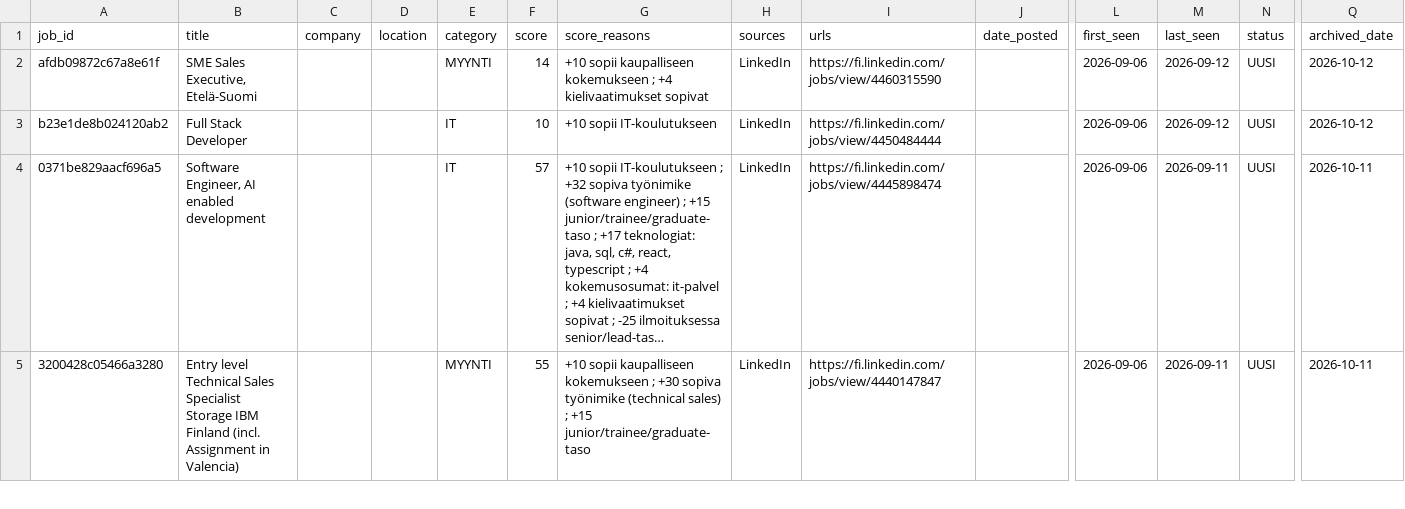
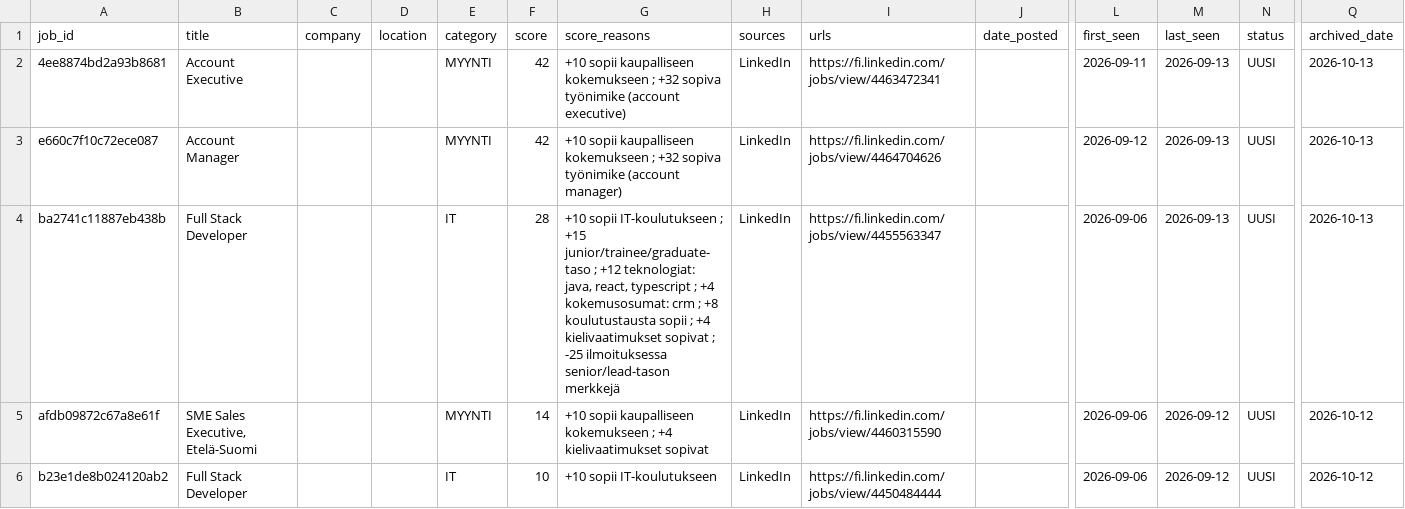
Before and after one commit to JanOlaf1/Job-agent, a CSV file: job_archive.csv, drawn as a sheet; only a part is shown, gaps mark what is left out; the shorter side is filled out with more unchanged rows; long unchanged cells end in …; rows hold the shown columns only; the diff names each change by its address in the sheet, - before the commit and + after, or states it on an @@ line.

```diff
--- a/job_archive.csv
+++ b/job_archive.csv
+row 2: 4ee8874bd2a93b8681 | Account Executive |  |  | MYYNTI | 42 | +10 sopii kaupalliseen kokemukseen ; +32 sopiva työnimike (account executive) | LinkedIn | https://fi.linkedin.com/jobs/view/4463472341 |  | 2026-09-11 | 2026-09-13 | UUSI | 2026-10-13
+row 3: e660c7f10c72ece087 | Account Manager |  |  | MYYNTI | 42 | +10 sopii kaupalliseen kokemukseen ; +32 sopiva työnimike (account manager) | LinkedIn | https://fi.linkedin.com/jobs/view/4464704626 |  | 2026-09-12 | 2026-09-13 | UUSI | 2026-10-13
+row 4: ba2741c11887eb438b | Full Stack Developer |  |  | IT | 28 | +10 sopii IT-koulutukseen ; +15 junior/trainee/graduate-taso ; +12 teknologiat: java, react, typescript ; +4 kokemusosumat: crm ; +8 koulutustausta sopii ; +4 kielivaatimukset sopivat ; -25 ilmoituksessa senior/lead-tason merkkejä | LinkedIn | https://fi.linkedin.com/jobs/view/4455563347 |  | 2026-09-06 | 2026-09-13 | UUSI | 2026-10-13
```
Also changed, not shown: job_tracker.csv, 2 other files.
